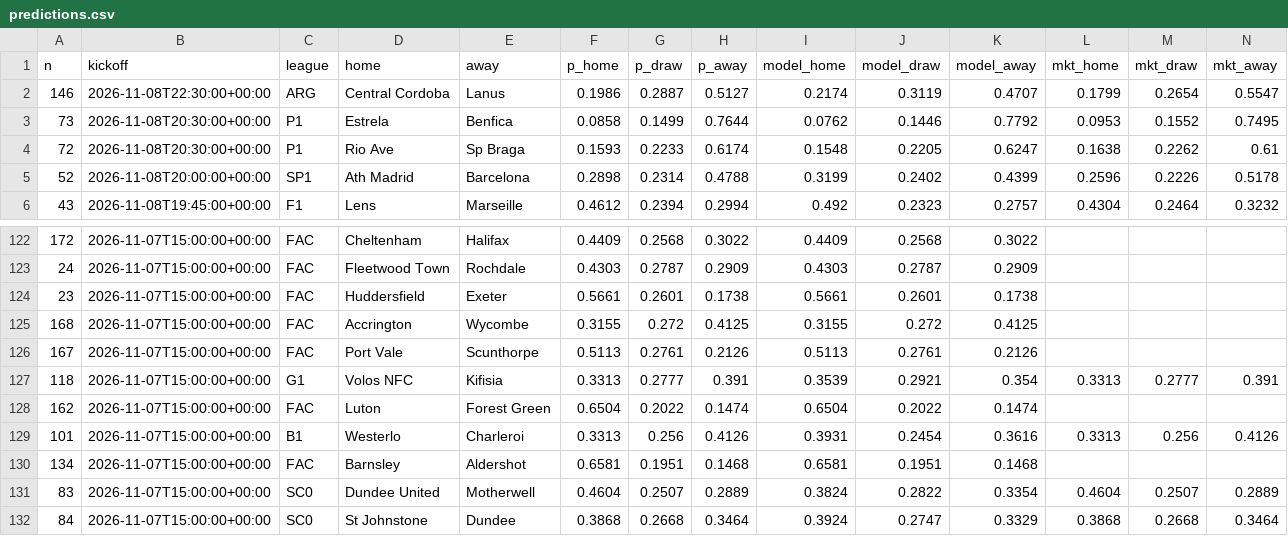
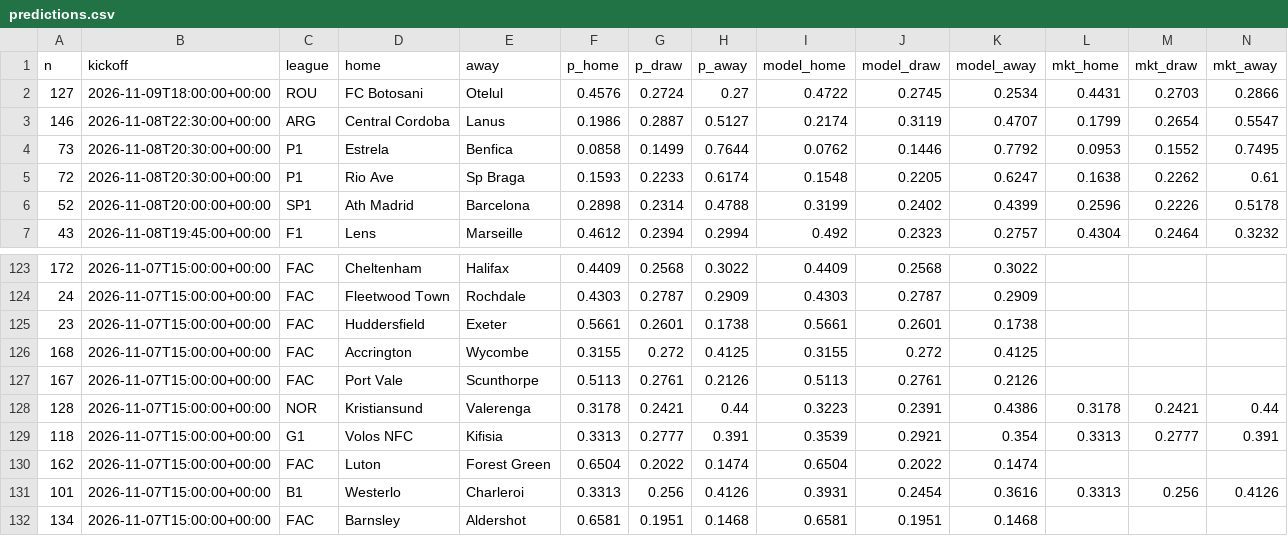
Before and after one commit to jeremstyke/ai-football-predictor, a CSV file: data/predictions.csv, drawn as a sheet; only a part is shown, gaps mark what is left out; the shorter side is filled out with more unchanged rows; rows hold the shown columns only; the diff names each change by its address in the sheet, - before the commit and + after, or states it on an @@ line.

```diff
--- a/data/predictions.csv
+++ b/data/predictions.csv
+row 2: 127 | 2026-11-09T18:00:00+00:00 | ROU | FC Botosani | Otelul | 0.4576 | 0.2724 | 0.27 | 0.4722 | 0.2745 | 0.2534 | 0.4431 | 0.2703 | 0.2866
+row 128: 128 | 2026-11-07T15:00:00+00:00 | NOR | Kristiansund | Valerenga | 0.3178 | 0.2421 | 0.44 | 0.3223 | 0.2391 | 0.4386 | 0.3178 | 0.2421 | 0.44
```
